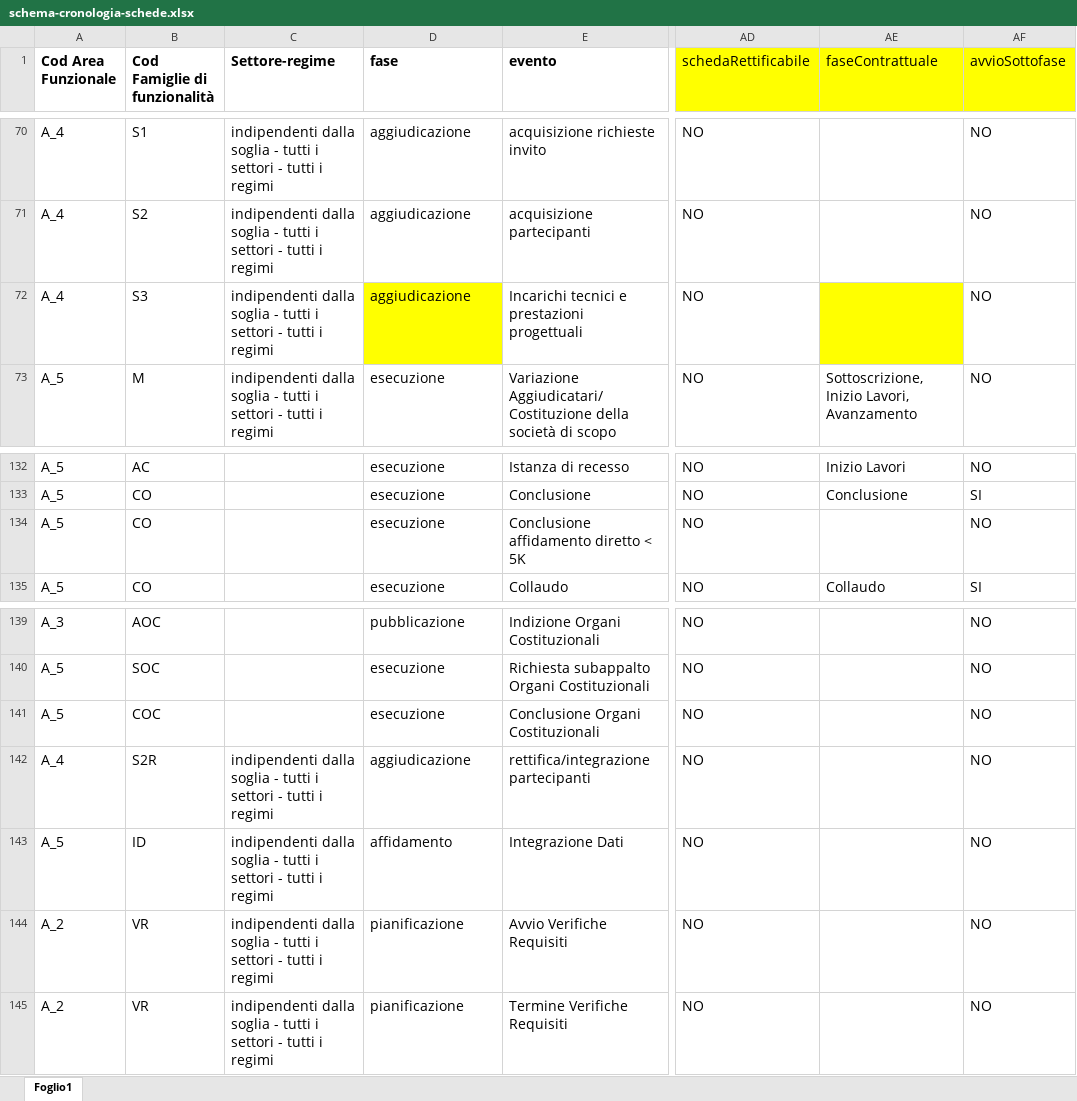
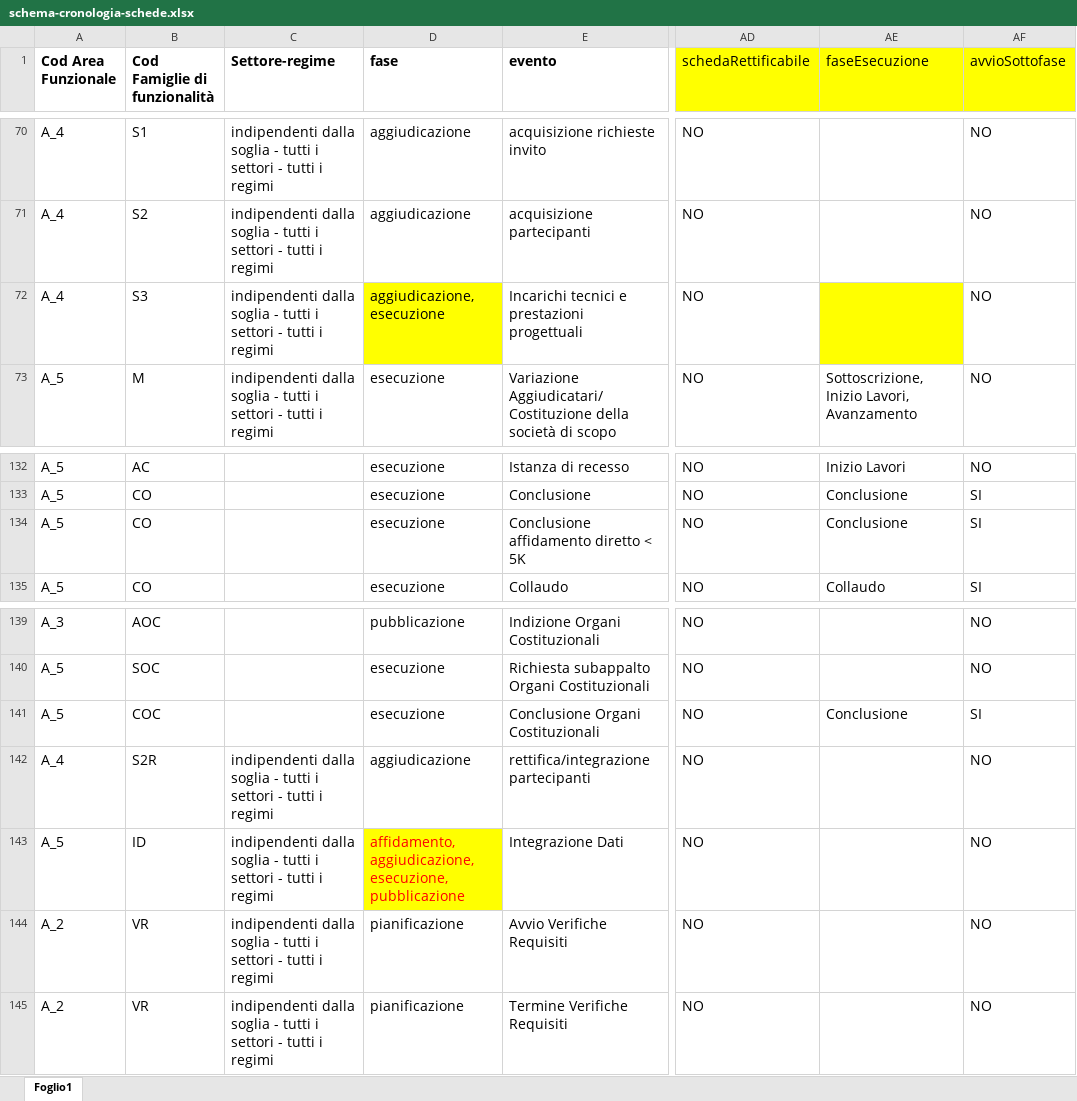
Before and after one commit to anticorruzione-test/npa, an Excel workbook: docs/orchestratore/schema-cronologia-schede.xlsx, sheet Foglio1, drawn as a sheet; only a part is shown, gaps mark what is left out; values as stored, in another font and other column widths than the file's, no borders; the diff names each change by its address in the sheet, - before the commit and + after, or states it on an @@ line.

Commit message:
Update schema-cronologia-schede.xlsx

```diff
--- a/docs/orchestratore/schema-cronologia-schede.xlsx (sheet Foglio1)
+++ b/docs/orchestratore/schema-cronologia-schede.xlsx (sheet Foglio1)
-AE1: faseContrattuale
+AE1: faseEsecuzione
-D72 (fase): aggiudicazione
+D72 (fase): aggiudicazione, esecuzione
-AE134 (faseEsecuzione): (empty)
+AE134 (faseEsecuzione): Conclusione
-AF134 (avvioSottofase): NO
+AF134 (avvioSottofase): SI
-AE141 (faseEsecuzione): (empty)
+AE141 (faseEsecuzione): Conclusione
-AF141 (avvioSottofase): NO
+AF141 (avvioSottofase): SI
-D143 (fase): affidamento
+D143 (fase): affidamento, aggiudicazione, esecuzione, pubblicazione
@@ D143 fill: none → #FFFF00, text colour: black → #FF0000 @@
```
